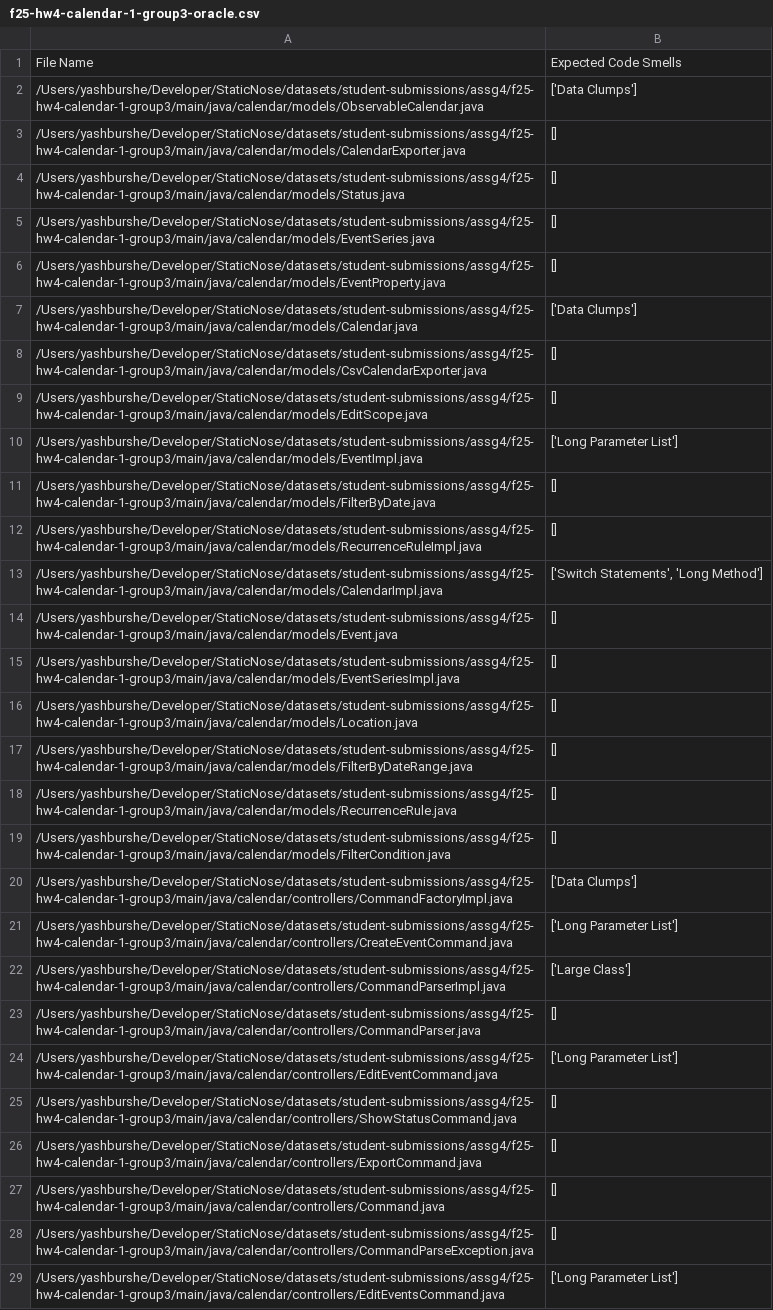
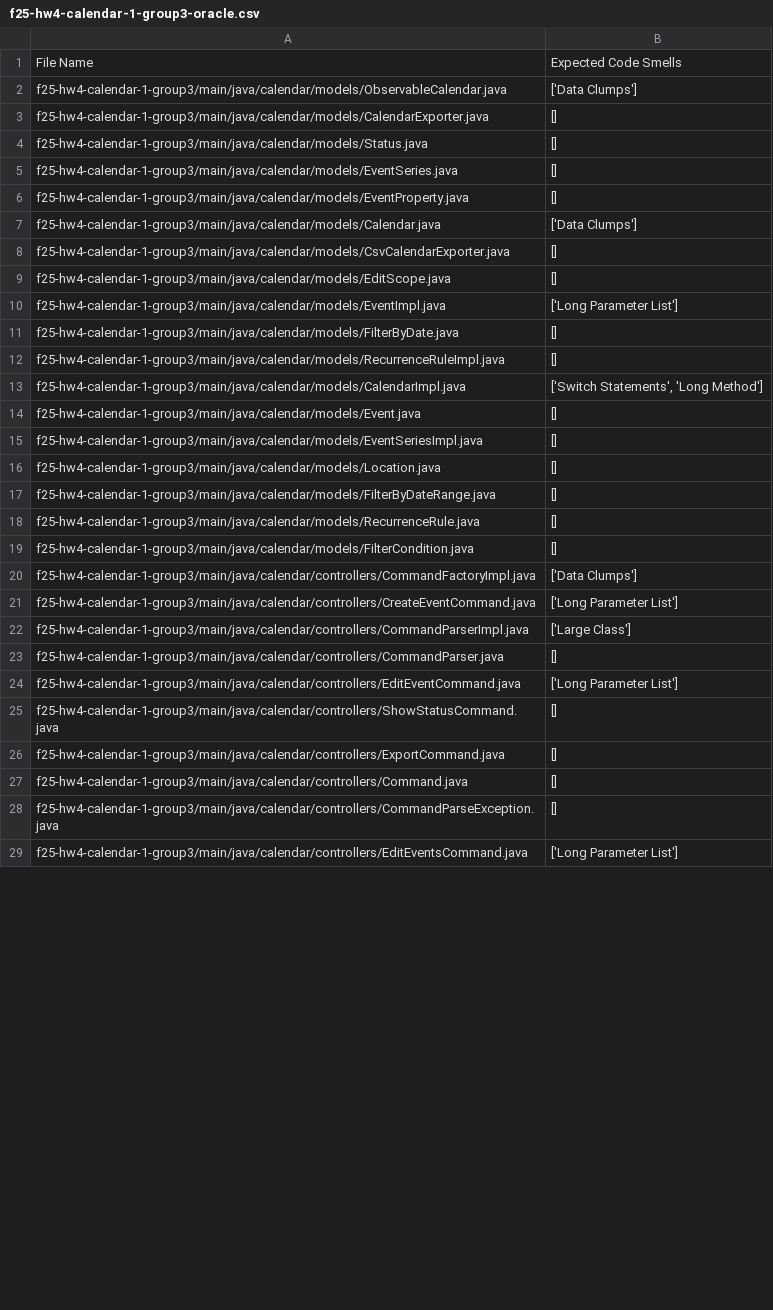
Before and after one commit to refactoring-assistant/StaticNose, a CSV file: oracles/student-submissions/assg4/f25-hw4-calendar-1-group3-oracle.csv, drawn as a sheet; only a part is shown; the diff covers the shown part only; the diff names each change by its address in the sheet, - before the commit and + after, or states it on an @@ line.

Commit message:
Update oracles to use relative file paths

```diff
--- a/oracles/student-submissions/assg4/f25-hw4-calendar-1-group3-oracle.csv
+++ b/oracles/student-submissions/assg4/f25-hw4-calendar-1-group3-oracle.csv
-A2: /Users/yashburshe/Developer/StaticNose/datasets/student-submissions/assg4/f25-hw4-calendar-1-group3/main/java/calendar/models/ObservableCalendar.java
+A2: f25-hw4-calendar-1-group3/main/java/calendar/models/ObservableCalendar.java
-A3: /Users/yashburshe/Developer/StaticNose/datasets/student-submissions/assg4/f25-hw4-calendar-1-group3/main/java/calendar/models/CalendarExporter.java
+A3: f25-hw4-calendar-1-group3/main/java/calendar/models/CalendarExporter.java
-A4: /Users/yashburshe/Developer/StaticNose/datasets/student-submissions/assg4/f25-hw4-calendar-1-group3/main/java/calendar/models/Status.java
+A4: f25-hw4-calendar-1-group3/main/java/calendar/models/Status.java
-A5: /Users/yashburshe/Developer/StaticNose/datasets/student-submissions/assg4/f25-hw4-calendar-1-group3/main/java/calendar/models/EventSeries.java
+A5: f25-hw4-calendar-1-group3/main/java/calendar/models/EventSeries.java
-A6: /Users/yashburshe/Developer/StaticNose/datasets/student-submissions/assg4/f25-hw4-calendar-1-group3/main/java/calendar/models/EventProperty.java
+A6: f25-hw4-calendar-1-group3/main/java/calendar/models/EventProperty.java
-A7: /Users/yashburshe/Developer/StaticNose/datasets/student-submissions/assg4/f25-hw4-calendar-1-group3/main/java/calendar/models/Calendar.java
+A7: f25-hw4-calendar-1-group3/main/java/calendar/models/Calendar.java
-A8: /Users/yashburshe/Developer/StaticNose/datasets/student-submissions/assg4/f25-hw4-calendar-1-group3/main/java/calendar/models/CsvCalendarExporter.java
+A8: f25-hw4-calendar-1-group3/main/java/calendar/models/CsvCalendarExporter.java
-A9: /Users/yashburshe/Developer/StaticNose/datasets/student-submissions/assg4/f25-hw4-calendar-1-group3/main/java/calendar/models/EditScope.java
+A9: f25-hw4-calendar-1-group3/main/java/calendar/models/EditScope.java
-A10: /Users/yashburshe/Developer/StaticNose/datasets/student-submissions/assg4/f25-hw4-calendar-1-group3/main/java/calendar/models/EventImpl.java
+A10: f25-hw4-calendar-1-group3/main/java/calendar/models/EventImpl.java
-A11: /Users/yashburshe/Developer/StaticNose/datasets/student-submissions/assg4/f25-hw4-calendar-1-group3/main/java/calendar/models/FilterByDate.java
+A11: f25-hw4-calendar-1-group3/main/java/calendar/models/FilterByDate.java
-A12: /Users/yashburshe/Developer/StaticNose/datasets/student-submissions/assg4/f25-hw4-calendar-1-group3/main/java/calendar/models/RecurrenceRuleImpl.java
+A12: f25-hw4-calendar-1-group3/main/java/calendar/models/RecurrenceRuleImpl.java
-A13: /Users/yashburshe/Developer/StaticNose/datasets/student-submissions/assg4/f25-hw4-calendar-1-group3/main/java/calendar/models/CalendarImpl.java
+A13: f25-hw4-calendar-1-group3/main/java/calendar/models/CalendarImpl.java
-A14: /Users/yashburshe/Developer/StaticNose/datasets/student-submissions/assg4/f25-hw4-calendar-1-group3/main/java/calendar/models/Event.java
+A14: f25-hw4-calendar-1-group3/main/java/calendar/models/Event.java
-A15: /Users/yashburshe/Developer/StaticNose/datasets/student-submissions/assg4/f25-hw4-calendar-1-group3/main/java/calendar/models/EventSeriesImpl.java
+A15: f25-hw4-calendar-1-group3/main/java/calendar/models/EventSeriesImpl.java
-A16: /Users/yashburshe/Developer/StaticNose/datasets/student-submissions/assg4/f25-hw4-calendar-1-group3/main/java/calendar/models/Location.java
+A16: f25-hw4-calendar-1-group3/main/java/calendar/models/Location.java
-A17: /Users/yashburshe/Developer/StaticNose/datasets/student-submissions/assg4/f25-hw4-calendar-1-group3/main/java/calendar/models/FilterByDateRange.java
+A17: f25-hw4-calendar-1-group3/main/java/calendar/models/FilterByDateRange.java
-A18: /Users/yashburshe/Developer/StaticNose/datasets/student-submissions/assg4/f25-hw4-calendar-1-group3/main/java/calendar/models/RecurrenceRule.java
+A18: f25-hw4-calendar-1-group3/main/java/calendar/models/RecurrenceRule.java
-A19: /Users/yashburshe/Developer/StaticNose/datasets/student-submissions/assg4/f25-hw4-calendar-1-group3/main/java/calendar/models/FilterCondition.java
+A19: f25-hw4-calendar-1-group3/main/java/calendar/models/FilterCondition.java
-A20: /Users/yashburshe/Developer/StaticNose/datasets/student-submissions/assg4/f25-hw4-calendar-1-group3/main/java/calendar/controllers/CommandFactoryImpl.java
+A20: f25-hw4-calendar-1-group3/main/java/calendar/controllers/CommandFactoryImpl.java
-A21: /Users/yashburshe/Developer/StaticNose/datasets/student-submissions/assg4/f25-hw4-calendar-1-group3/main/java/calendar/controllers/CreateEventCommand.java
+A21: f25-hw4-calendar-1-group3/main/java/calendar/controllers/CreateEventCommand.java
-A22: /Users/yashburshe/Developer/StaticNose/datasets/student-submissions/assg4/f25-hw4-calendar-1-group3/main/java/calendar/controllers/CommandParserImpl.java
+A22: f25-hw4-calendar-1-group3/main/java/calendar/controllers/CommandParserImpl.java
-A23: /Users/yashburshe/Developer/StaticNose/datasets/student-submissions/assg4/f25-hw4-calendar-1-group3/main/java/calendar/controllers/CommandParser.java
+A23: f25-hw4-calendar-1-group3/main/java/calendar/controllers/CommandParser.java
-A24: /Users/yashburshe/Developer/StaticNose/datasets/student-submissions/assg4/f25-hw4-calendar-1-group3/main/java/calendar/controllers/EditEventCommand.java
+A24: f25-hw4-calendar-1-group3/main/java/calendar/controllers/EditEventCommand.java
-A25: /Users/yashburshe/Developer/StaticNose/datasets/student-submissions/assg4/f25-hw4-calendar-1-group3/main/java/calendar/controllers/ShowStatusCommand.java
+A25: f25-hw4-calendar-1-group3/main/java/calendar/controllers/ShowStatusCommand.java
-A26: /Users/yashburshe/Developer/StaticNose/datasets/student-submissions/assg4/f25-hw4-calendar-1-group3/main/java/calendar/controllers/ExportCommand.java
+A26: f25-hw4-calendar-1-group3/main/java/calendar/controllers/ExportCommand.java
-A27: /Users/yashburshe/Developer/StaticNose/datasets/student-submissions/assg4/f25-hw4-calendar-1-group3/main/java/calendar/controllers/Command.java
+A27: f25-hw4-calendar-1-group3/main/java/calendar/controllers/Command.java
-A28: /Users/yashburshe/Developer/StaticNose/datasets/student-submissions/assg4/f25-hw4-calendar-1-group3/main/java/calendar/controllers/CommandParseException.java
+A28: f25-hw4-calendar-1-group3/main/java/calendar/controllers/CommandParseException.java
-A29: /Users/yashburshe/Developer/StaticNose/datasets/student-submissions/assg4/f25-hw4-calendar-1-group3/main/java/calendar/controllers/EditEventsCommand.java
+A29: f25-hw4-calendar-1-group3/main/java/calendar/controllers/EditEventsCommand.java
```
Also changed, not shown: 11 edited cells elsewhere in this file, oracles/student-submissions/assg4/f25-hw4-calendar-1-group12-oracle.csv, oracles/student-submissions/assg4/f25-hw4-calendar-1-group14-oracle.csv, 15 other files.
